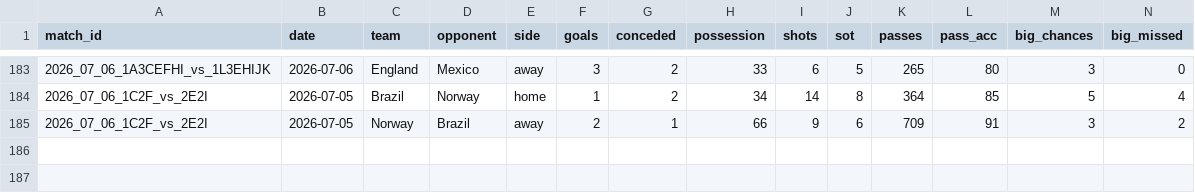
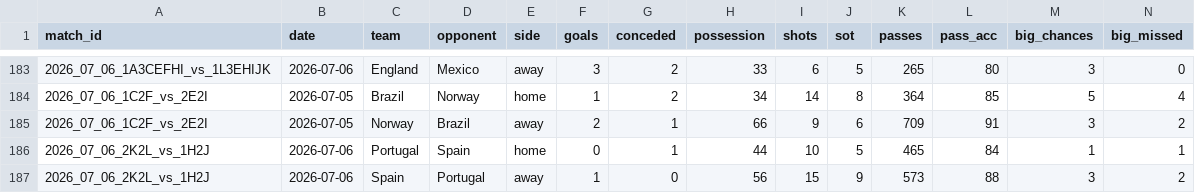
Before and after one commit to RShiri/XWORLDCUPTWIT, a CSV file: wc2026_dashboard/database/team_match_stats.csv, drawn as a sheet; only a part is shown, gaps mark what is left out; rows hold the shown columns only; the diff names each change by its address in the sheet, - before the commit and + after, or states it on an @@ line.

```diff
--- a/wc2026_dashboard/database/team_match_stats.csv
+++ b/wc2026_dashboard/database/team_match_stats.csv
+row 186: 2026_07_06_2K2L_vs_1H2J | 2026-07-06 | Portugal | Spain | home | 0 | 1 | 44 | 10 | 5 | 465 | 84 | 1 | 1
+row 187: 2026_07_06_2K2L_vs_1H2J | 2026-07-06 | Spain | Portugal | away | 1 | 0 | 56 | 15 | 9 | 573 | 88 | 3 | 2
```
Also changed, not shown: wc2026_dashboard/database/player_match_stats.csv, wc2026_dashboard/database/players.csv, 11 other files.
